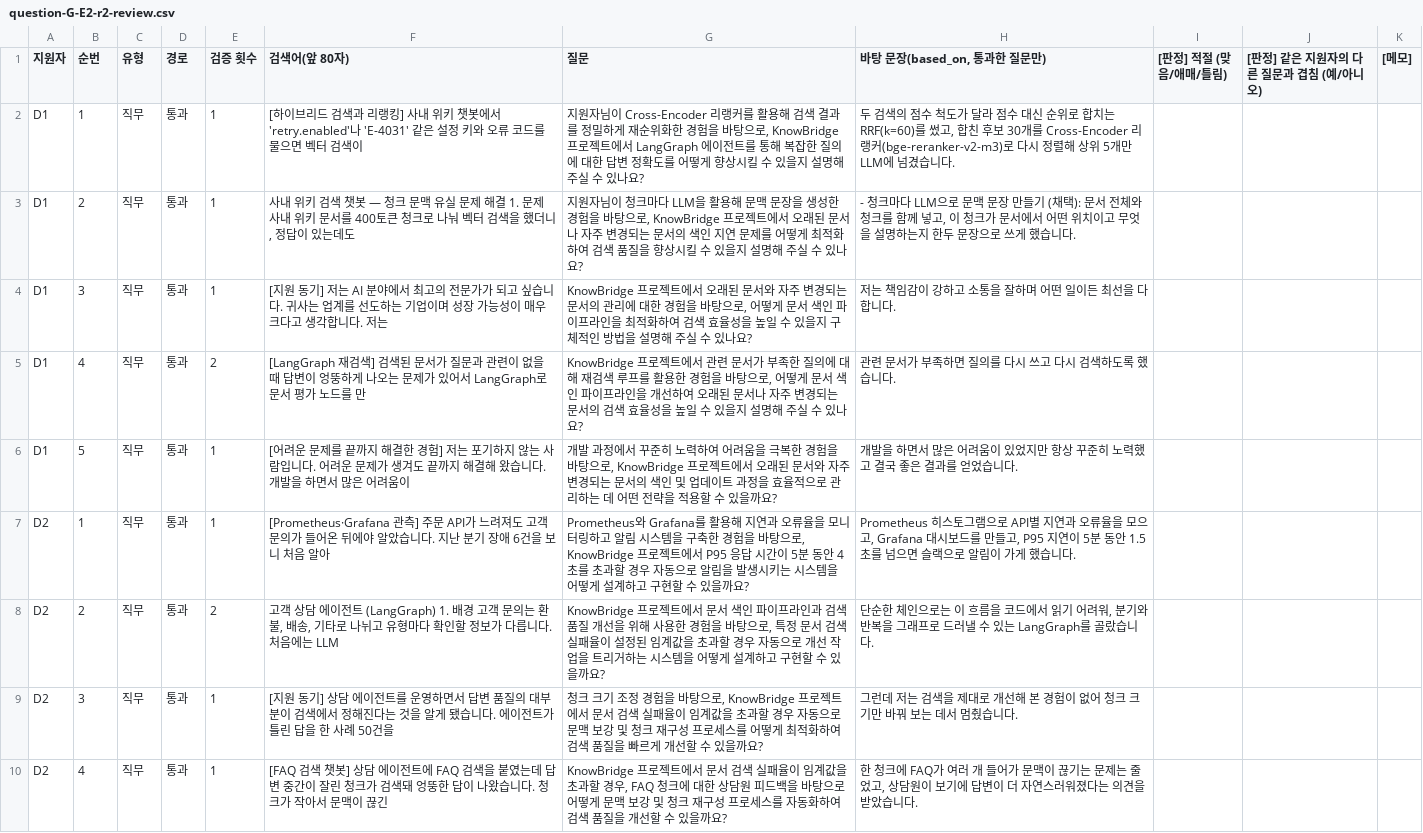
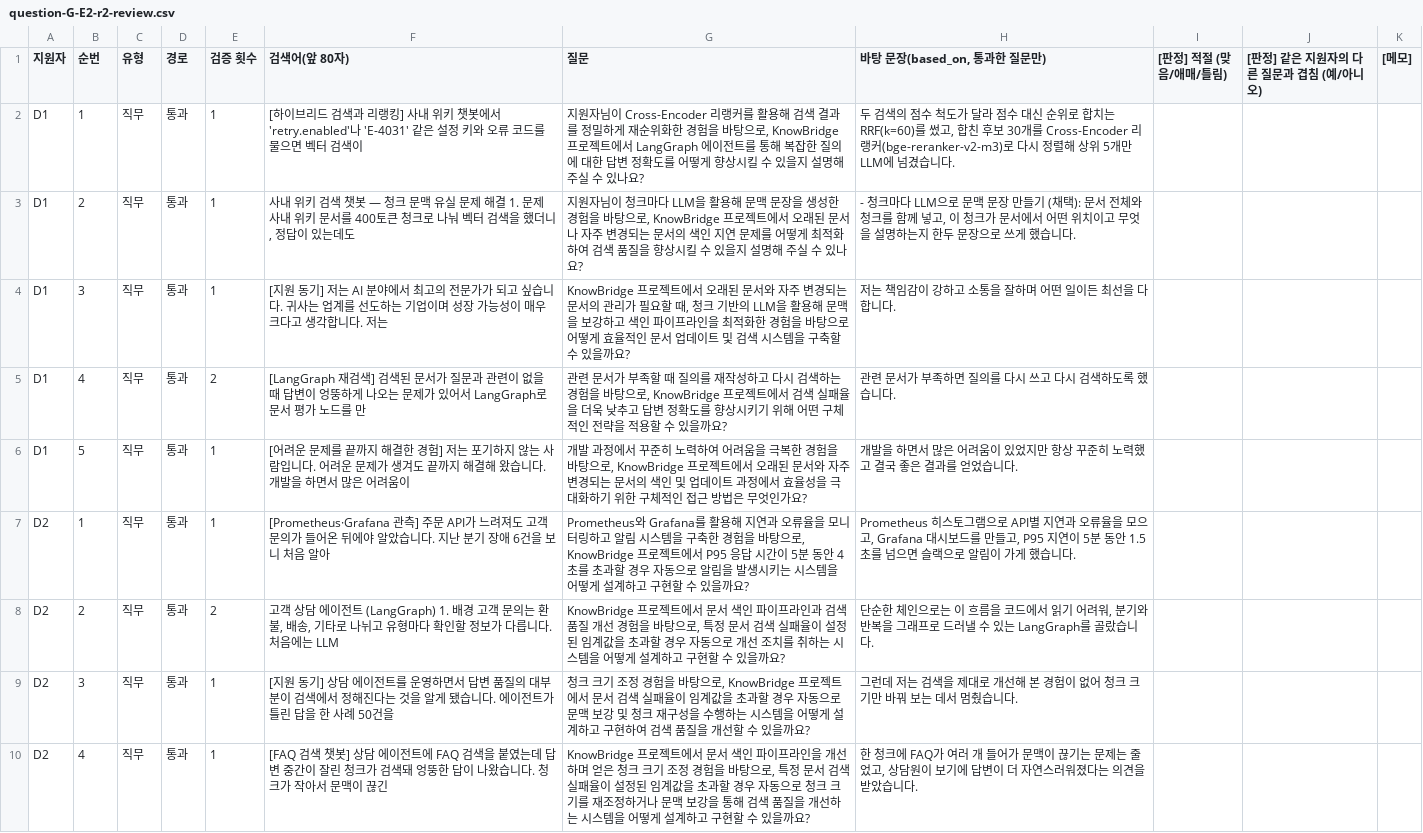
Before and after one commit to yunhoyum/ai-top-pick, a CSV file: scripts/rag-eval/results/question-G-E2-r2-review.csv, drawn as a sheet; only a part is shown; the diff covers the shown part only.

```diff
--- a/scripts/rag-eval/results/question-G-E2-r2-review.csv
+++ b/scripts/rag-eval/results/question-G-E2-r2-review.csv
@@ -3,8 +3,8 @@ D1,1,직무,통과,1,[하이브리드 검색과 리랭킹] 사내 위키 챗봇
 D1,2,직무,통과,1,"사내 위키 검색 챗봇 — 청크 문맥 유실 문제 해결  1. 문제 사내 위키 문서를 400토큰 청크로 나눠 벡터 검색을 했더니, 정답이 있는데도 ","지원자님이 청크마다 LLM을 활용해 문맥 문장을 생성한 경험을 바탕으로, KnowBridge 프로젝트에서 오래된 문서나 자주 변경되는 문서의 색인 지연 문제를 어떻게 최적화하여 검색 품질을 향상시킬 수 있을지 설명해 주실 수 있나요?","- 청크마다 LLM으로 문맥 문장 만들기 (채택): 문서 전체와 청크를 함께 넣고, 이 청크가 문서에서 어떤 위치이고 무엇을 설명하는지 한두 문장으로 쓰게 했습니다.",,,
-D1,3,직무,통과,1,[지원 동기] 저는 AI 분야에서 최고의 전문가가 되고 싶습니다. 귀사는 업계를 선도하는 기업이며 성장 가능성이 매우 크다고 생각합니다. 저는 ,"KnowBridge 프로젝트에서 오래된 문서와 자주 변경되는 문서의 관리에 대한 경험을 바탕으로, 어떻게 문서 색인 파이프라인을 최적화하여 검색 효율성을 높일 수 있을지 구체적인 방법을 설명해 주실 수 있나요?",저는 책임감이 강하고 소통을 잘하며 어떤 일이든 최선을 다합니다.,,,
-D1,4,직무,통과,2,[LangGraph 재검색] 검색된 문서가 질문과 관련이 없을 때 답변이 엉뚱하게 나오는 문제가 있어서 LangGraph로 문서 평가 노드를 만,"KnowBridge 프로젝트에서 관련 문서가 부족한 질의에 대해 재검색 루프를 활용한 경험을 바탕으로, 어떻게 문서 색인 파이프라인을 개선하여 오래된 문서나 자주 변경되는 문서의 검색 효율성을 높일 수 있을지 설명해 주실 수 있나요?",관련 문서가 부족하면 질의를 다시 쓰고 다시 검색하도록 했습니다.,,,
-D1,5,직무,통과,1,[어려운 문제를 끝까지 해결한 경험] 저는 포기하지 않는 사람입니다. 어려운 문제가 생겨도 끝까지 해결해 왔습니다. 개발을 하면서 많은 어려움이,"개발 과정에서 꾸준히 노력하여 어려움을 극복한 경험을 바탕으로, KnowBridge 프로젝트에서 오래된 문서와 자주 변경되는 문서의 색인 및 업데이트 과정을 효율적으로 관리하는 데 어떤 전략을 적용할 수 있을까요?",개발을 하면서 많은 어려움이 있었지만 항상 꾸준히 노력했고 결국 좋은 결과를 얻었습니다.,,,
+D1,3,직무,통과,1,[지원 동기] 저는 AI 분야에서 최고의 전문가가 되고 싶습니다. 귀사는 업계를 선도하는 기업이며 성장 가능성이 매우 크다고 생각합니다. 저는 ,"KnowBridge 프로젝트에서 오래된 문서와 자주 변경되는 문서의 관리가 필요할 때, 청크 기반의 LLM을 활용해 문맥을 보강하고 색인 파이프라인을 최적화한 경험을 바탕으로 어떻게 효율적인 문서 업데이트 및 검색 시스템을 구축할 수 있을까요?",저는 책임감이 강하고 소통을 잘하며 어떤 일이든 최선을 다합니다.,,,
+D1,4,직무,통과,2,[LangGraph 재검색] 검색된 문서가 질문과 관련이 없을 때 답변이 엉뚱하게 나오는 문제가 있어서 LangGraph로 문서 평가 노드를 만,"관련 문서가 부족할 때 질의를 재작성하고 다시 검색하는 경험을 바탕으로, KnowBridge 프로젝트에서 검색 실패율을 더욱 낮추고 답변 정확도를 향상시키기 위해 어떤 구체적인 전략을 적용할 수 있을까요?",관련 문서가 부족하면 질의를 다시 쓰고 다시 검색하도록 했습니다.,,,
+D1,5,직무,통과,1,[어려운 문제를 끝까지 해결한 경험] 저는 포기하지 않는 사람입니다. 어려운 문제가 생겨도 끝까지 해결해 왔습니다. 개발을 하면서 많은 어려움이,"개발 과정에서 꾸준히 노력하여 어려움을 극복한 경험을 바탕으로, KnowBridge 프로젝트에서 오래된 문서와 자주 변경되는 문서의 색인 및 업데이트 과정에서 효율성을 극대화하기 위한 구체적인 접근 방법은 무엇인가요?",개발을 하면서 많은 어려움이 있었지만 항상 꾸준히 노력했고 결국 좋은 결과를 얻었습니다.,,,
 D2,1,직무,통과,1,[Prometheus·Grafana 관측] 주문 API가 느려져도 고객 문의가 들어온 뒤에야 알았습니다. 지난 분기 장애 6건을 보니 처음 알아,"Prometheus와 Grafana를 활용해 지연과 오류율을 모니터링하고 알림 시스템을 구축한 경험을 바탕으로, KnowBridge 프로젝트에서 P95 응답 시간이 5분 동안 4초를 초과할 경우 자동으로 알림을 발생시키는 시스템을 어떻게 설계하고 구현할 수 있을까요?","Prometheus 히스토그램으로 API별 지연과 오류율을 모으고, Grafana 대시보드를 만들고, P95 지연이 5분 동안 1.5초를 넘으면 슬랙으로 알림이 가게 했습니다.",,,
-D2,2,직무,통과,2,"고객 상담 에이전트 (LangGraph)  1. 배경 고객 문의는 환불, 배송, 기타로 나뉘고 유형마다 확인할 정보가 다릅니다. 처음에는 LLM","KnowBridge 프로젝트에서 문서 색인 파이프라인과 검색 품질 개선을 위해 사용한 경험을 바탕으로, 특정 문서 검색 실패율이 설정된 임계값을 초과할 경우 자동으로 개선 작업을 트리거하는 시스템을 어떻게 설계하고 구현할 수 있을까요?","단순한 체인으로는 이 흐름을 코드에서 읽기 어려워, 분기와 반복을 그래프로 드러낼 수 있는 LangGraph를 골랐습니다.",,,
-D2,3,직무,통과,1,[지원 동기] 상담 에이전트를 운영하면서 답변 품질의 대부분이 검색에서 정해진다는 것을 알게 됐습니다. 에이전트가 틀린 답을 한 사례 50건을 ,"청크 크기 조정 경험을 바탕으로, KnowBridge 프로젝트에서 문서 검색 실패율이 임계값을 초과할 경우 자동으로 문맥 보강 및 청크 재구성 프로세스를 어떻게 최적화하여 검색 품질을 빠르게 개선할 수 있을까요?",그런데 저는 검색을 제대로 개선해 본 경험이 없어 청크 크기만 바꿔 보는 데서 멈췄습니다.,,,
-D2,4,직무,통과,1,[FAQ 검색 챗봇] 상담 에이전트에 FAQ 검색을 붙였는데 답변 중간이 잘린 청크가 검색돼 엉뚱한 답이 나왔습니다. 청크가 작아서 문맥이 끊긴,"KnowBridge 프로젝트에서 문서 검색 실패율이 임계값을 초과할 경우, FAQ 청크에 대한 상담원 피드백을 바탕으로 어떻게 문맥 보강 및 청크 재구성 프로세스를 자동화하여 검색 품질을 개선할 수 있을까요?","한 청크에 FAQ가 여러 개 들어가 문맥이 끊기는 문제는 줄었고, 상담원이 보기에 답변이 더 자연스러워졌다는 의견을 받았습니다.",,,
+D2,2,직무,통과,2,"고객 상담 에이전트 (LangGraph)  1. 배경 고객 문의는 환불, 배송, 기타로 나뉘고 유형마다 확인할 정보가 다릅니다. 처음에는 LLM","KnowBridge 프로젝트에서 문서 색인 파이프라인과 검색 품질 개선 경험을 바탕으로, 특정 문서 검색 실패율이 설정된 임계값을 초과할 경우 자동으로 개선 조치를 취하는 시스템을 어떻게 설계하고 구현할 수 있을까요?","단순한 체인으로는 이 흐름을 코드에서 읽기 어려워, 분기와 반복을 그래프로 드러낼 수 있는 LangGraph를 골랐습니다.",,,
+D2,3,직무,통과,1,[지원 동기] 상담 에이전트를 운영하면서 답변 품질의 대부분이 검색에서 정해진다는 것을 알게 됐습니다. 에이전트가 틀린 답을 한 사례 50건을 ,"청크 크기 조정 경험을 바탕으로, KnowBridge 프로젝트에서 문서 검색 실패율이 임계값을 초과할 경우 자동으로 문맥 보강 및 청크 재구성을 수행하는 시스템을 어떻게 설계하고 구현하여 검색 품질을 개선할 수 있을까요?",그런데 저는 검색을 제대로 개선해 본 경험이 없어 청크 크기만 바꿔 보는 데서 멈췄습니다.,,,
+D2,4,직무,통과,1,[FAQ 검색 챗봇] 상담 에이전트에 FAQ 검색을 붙였는데 답변 중간이 잘린 청크가 검색돼 엉뚱한 답이 나왔습니다. 청크가 작아서 문맥이 끊긴,"KnowBridge 프로젝트에서 문서 색인 파이프라인을 개선하며 얻은 청크 크기 조정 경험을 바탕으로, 특정 문서 검색 실패율이 설정된 임계값을 초과할 경우 자동으로 청크 크기를 재조정하거나 문맥 보강을 통해 검색 품질을 개선하는 시스템을 어떻게 설계하고 구현할 수 있을까요?","한 청크에 FAQ가 여러 개 들어가 문맥이 끊기는 문제는 줄었고, 상담원이 보기에 답변이 더 자연스러워졌다는 의견을 받았습니다.",,,
```
Also changed, not shown: 6 edited cells elsewhere in this file, scripts/rag-eval/results/question-G-E2-r1-review.csv, scripts/rag-eval/results/question-G-E4c-r1-review.csv, 5 other files.
